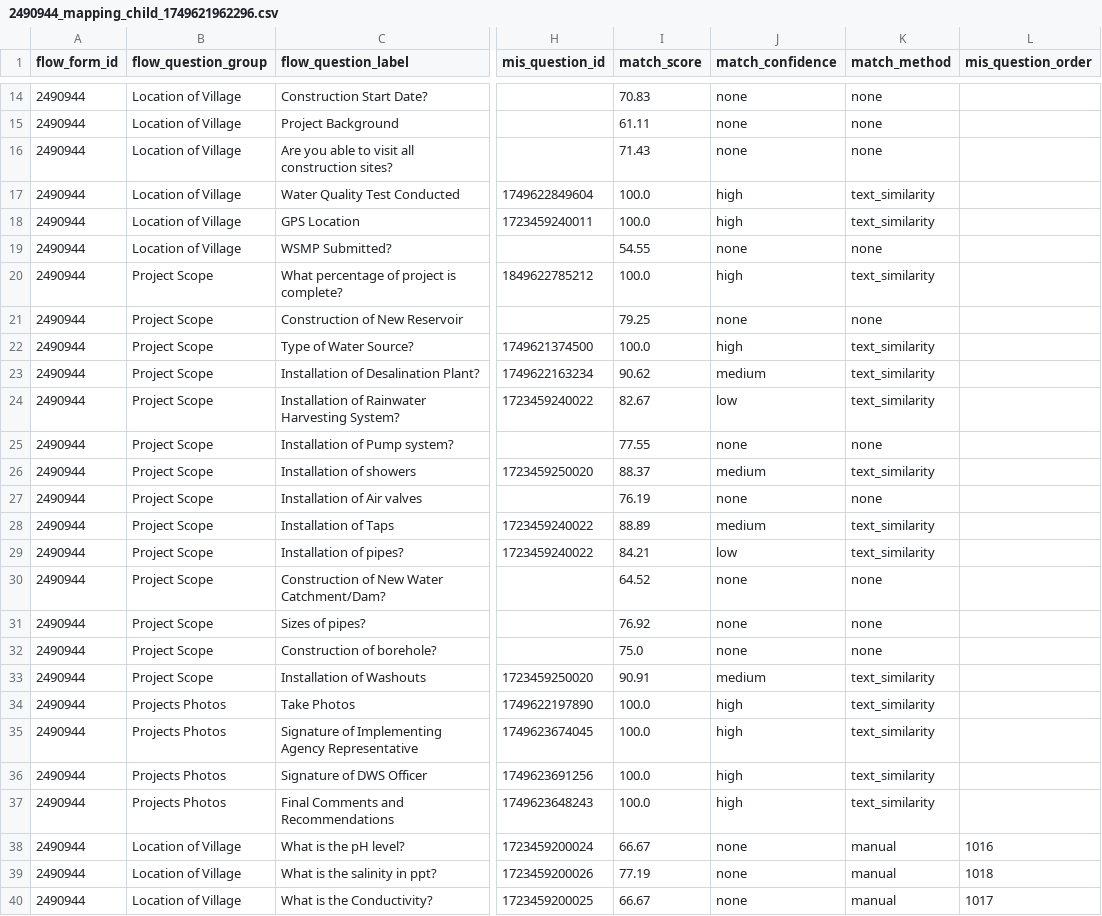
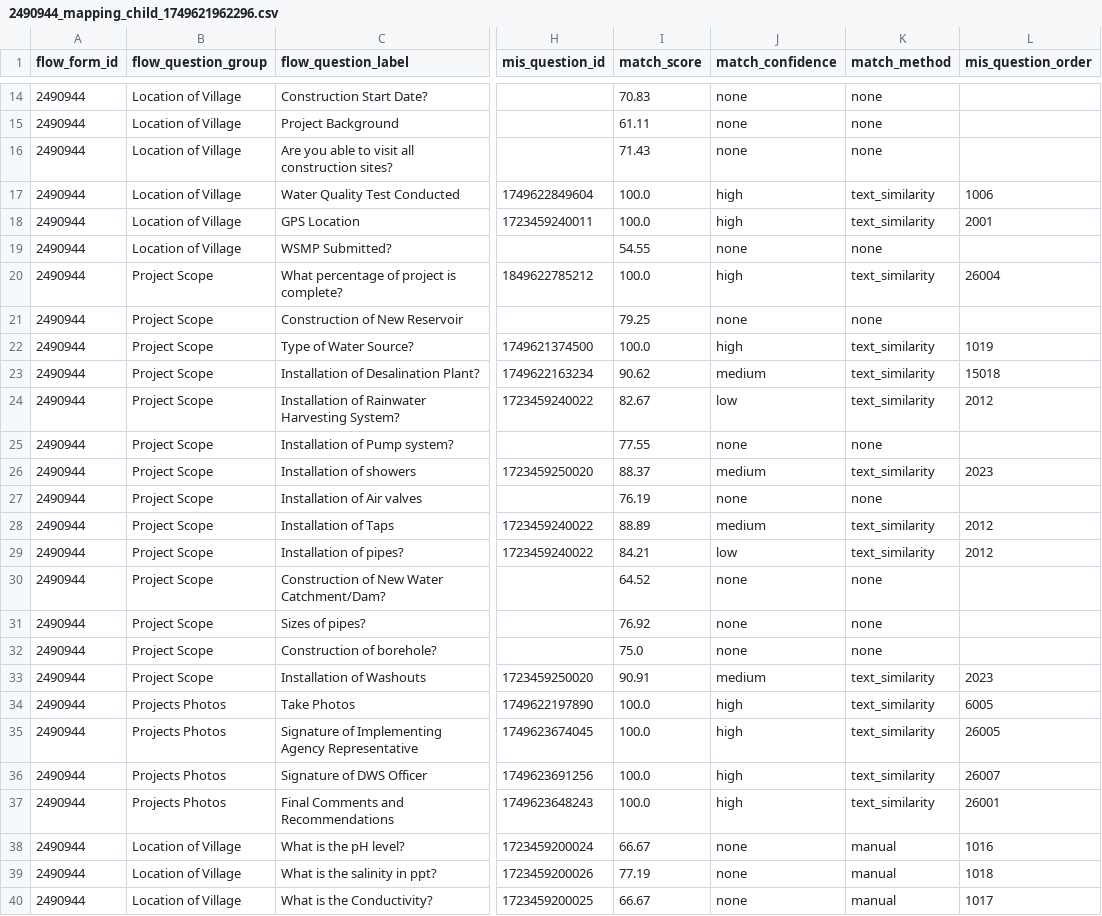
Before and after one commit to akvo/iwsims, a CSV file: scripts/akvo-flow/output/forms/2490944_mapping_child_1749621962296.csv, drawn as a sheet; only a part is shown, gaps mark what is left out; the diff covers the shown part only; the diff names each change by its address in the sheet, - before the commit and + after, or states it on an @@ line.

```diff
--- a/scripts/akvo-flow/output/forms/2490944_mapping_child_1749621962296.csv
+++ b/scripts/akvo-flow/output/forms/2490944_mapping_child_1749621962296.csv
-L17 (mis_question_order): (empty)
+L17 (mis_question_order): 1006
-L18 (mis_question_order): (empty)
+L18 (mis_question_order): 2001
-L20 (mis_question_order): (empty)
+L20 (mis_question_order): 26004
-L22 (mis_question_order): (empty)
+L22 (mis_question_order): 1019
-L23 (mis_question_order): (empty)
+L23 (mis_question_order): 15018
-L24 (mis_question_order): (empty)
+L24 (mis_question_order): 2012
-L26 (mis_question_order): (empty)
+L26 (mis_question_order): 2023
-L28:L29 (mis_question_order): (empty)
+L28:L29 (mis_question_order): 2012
-L33 (mis_question_order): (empty)
+L33 (mis_question_order): 2023
-L34 (mis_question_order): (empty)
+L34 (mis_question_order): 6005
-L35 (mis_question_order): (empty)
+L35 (mis_question_order): 26005
-L36 (mis_question_order): (empty)
+L36 (mis_question_order): 26007
-L37 (mis_question_order): (empty)
+L37 (mis_question_order): 26001
```
Also changed, not shown: 7 edited cells elsewhere in this file, scripts/akvo-flow/output/forms/17260923_mapping_child_1748905550055.csv, scripts/akvo-flow/output/forms/27040920_mapping_child_1749611905372.csv, 10 other files.
